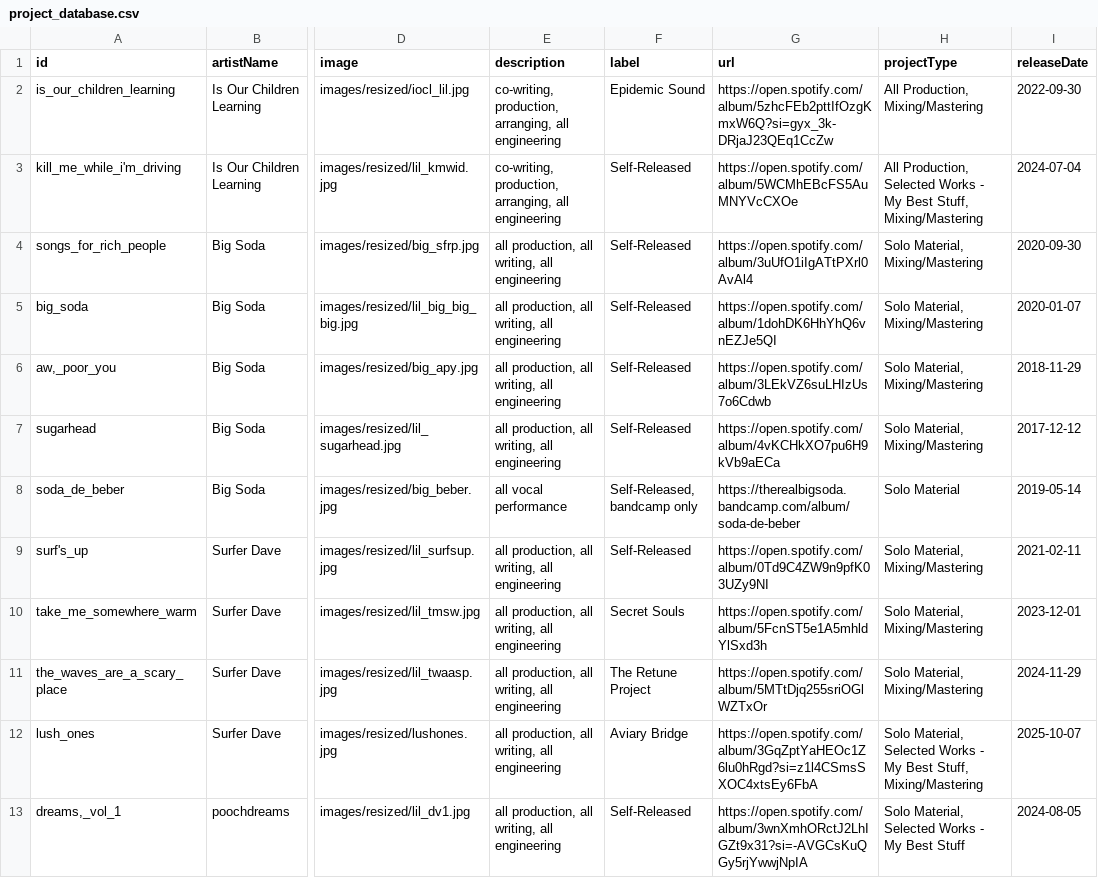
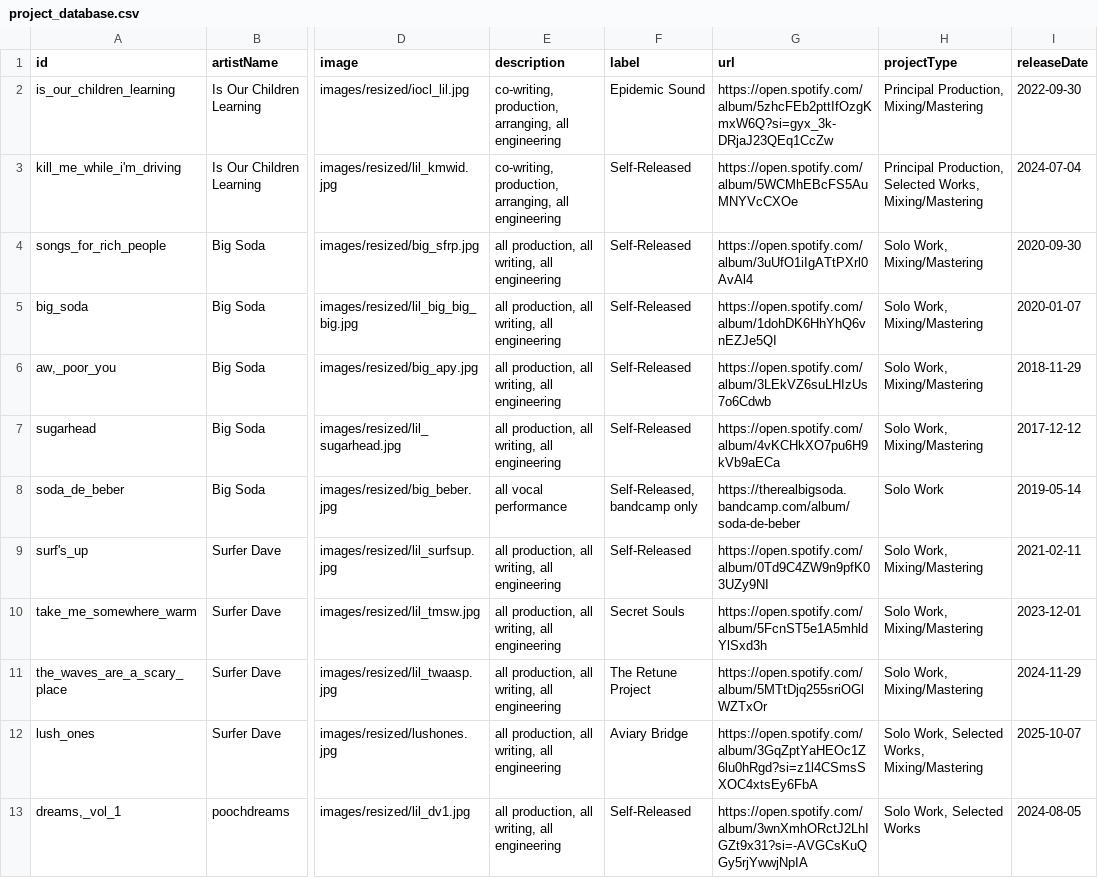
Before and after one commit to bigsodamusicofficial/bigsodamusicofficial.github.io, a CSV file: project_database.csv, drawn as a sheet; only a part is shown, gaps mark what is left out; the diff covers the shown part only; the diff names each change by its address in the sheet, - before the commit and + after, or states it on an @@ line.

```diff
--- a/project_database.csv
+++ b/project_database.csv
-H2 (projectType): All Production, Mixing/Mastering
+H2 (projectType): Principal Production, Mixing/Mastering
-H3 (projectType): All Production, Selected Works - My Best Stuff, Mixing/Mastering
+H3 (projectType): Principal Production, Selected Works, Mixing/Mastering
-H4:H7 (projectType): Solo Material, Mixing/Mastering
+H4:H7 (projectType): Solo Work, Mixing/Mastering
-H8 (projectType): Solo Material
+H8 (projectType): Solo Work
-H9:H11 (projectType): Solo Material, Mixing/Mastering
+H9:H11 (projectType): Solo Work, Mixing/Mastering
-H12 (projectType): Solo Material, Selected Works - My Best Stuff, Mixing/Mastering
+H12 (projectType): Solo Work, Selected Works, Mixing/Mastering
-H13 (projectType): Solo Material, Selected Works - My Best Stuff
+H13 (projectType): Solo Work, Selected Works
```
Also changed, not shown: 14 edited cells elsewhere in this file, 6 other files.
